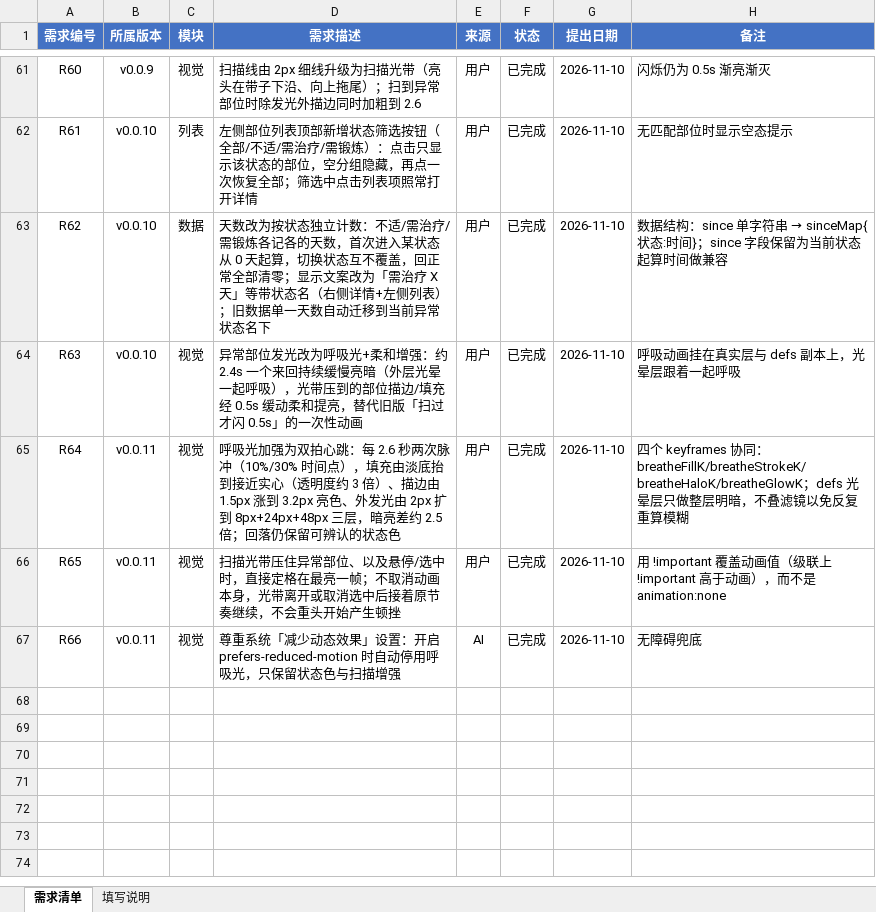
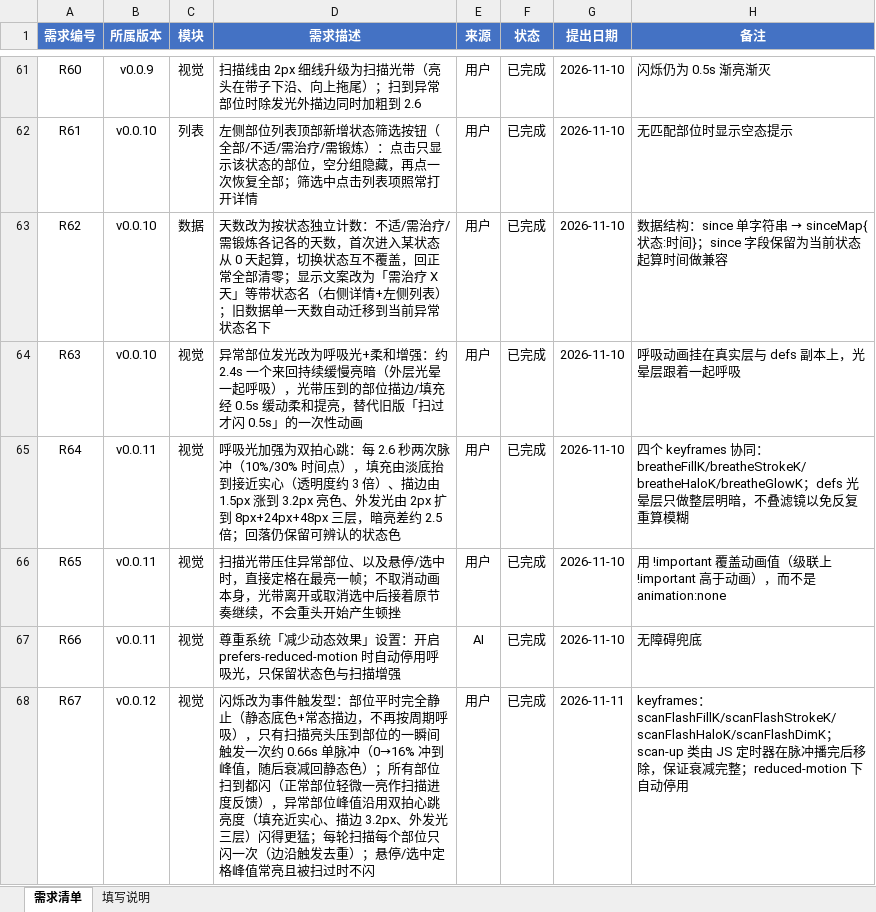
Before and after one commit to lzsm1x1/BODY_OS_2077, an Excel workbook: 文档/需求文档.xlsx, sheet 需求清单, drawn as a sheet; only a part is shown, gaps mark what is left out; values as stored, in another font and other column widths than the file's, no borders; conditional formats not drawn; the diff names each change by its address in the sheet, - before the commit and + after, or states it on an @@ line.

Commit message:
v0.0.12: 闪烁改为事件触发型——扫描亮头压到部位才闪一次(0.66s 单脉冲)，平时完全静止不周期呼吸
- 移除四个周期呼吸 keyframes(breatheFillK/StrokeK/HaloK/GlowK)与 .part.breathe 常驻动画
- 新增 scanFlashFillK/StrokeK/HaloK/DimK 四个一次性脉冲(0.66s ease-out，16% 冲到峰值)
- scanTick 改边沿触发：Set 去重保证每轮每部位只闪一次(长条部位不连闪)；
  scan-up 类由 setTimeout(660ms) 在脉冲播完后移除，衰减完整不跳变
- 所有部位扫到都闪：正常部位轻微一亮(--f-pk .38)，异常部位峰值沿用 v0.0.11 三重杠杆(.58~.62)
- 悬停/选中定格峰值常亮(!important)，被扫过时不闪；prefers-reduced-motion 自动停用
- README 第4/9/10节与 FAQ 调参段更新；需求文档 R67 入库(共 67 条)，版本下拉补 v0.0.11/v0.0.12
- headless 断言 14/14 通过：空闲填充恒定、每轮恰 1 次触发、峰值/尾帧精确、选中不闪、副本同步

```diff
--- a/文档/需求文档.xlsx (sheet 需求清单)
+++ b/文档/需求文档.xlsx (sheet 需求清单)
+row 68: R67 | v0.0.12 | 视觉 | 闪烁改为事件触发型：部位平时完全静止（静态底色+常态描边，不再按周期呼吸），只有扫描亮头压到部位的一瞬间触发一次约 0.66s 单脉冲（0→16% 冲到峰值，随后衰减回静态色）；所有部位扫到都闪（正常部位轻微一亮作扫描进度反馈），异常部位峰值沿用双拍心跳亮度（填充近实心、描边 3.2px、外发光三层）闪得更猛；每轮扫描每个部位只闪一次（边沿触发去重）；悬停/选中定格峰值常亮且被扫过时不闪 | 用户 | 已完成 | 2026-11-11 | keyframes：scanFlashFillK/scanFlashStrokeK/scanFlashHaloK/scanFlashDimK；scan-up 类由 JS 定时器在脉冲播完后移除，保证衰减完整；reduced-motion 下自动停用
```
Also changed, not shown: 3 other files.
